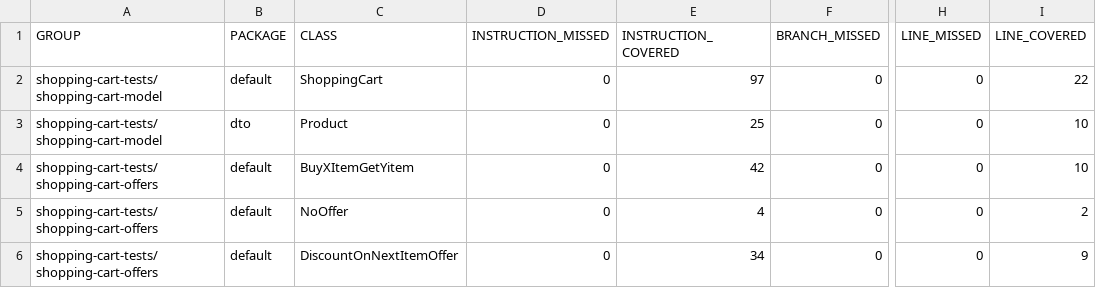
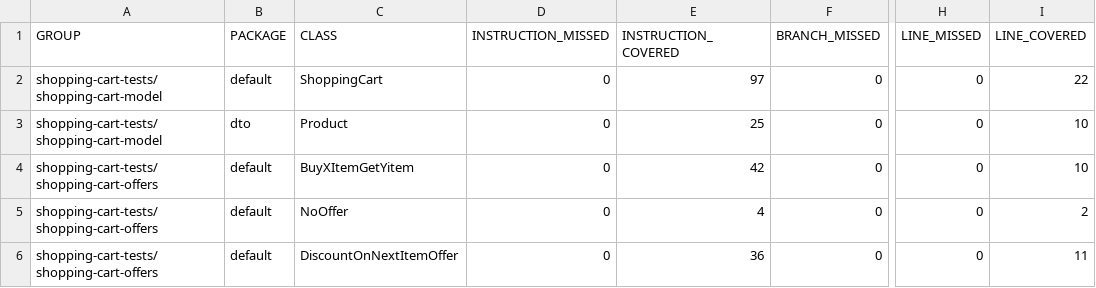
Before and after one commit to Igor-Buzian/JUnit-Product, a CSV file: shopping-cart-tests/target/site/jacoco-aggregate/jacoco.csv, drawn as a sheet; only a part is shown, gaps mark what is left out; the diff names each change by its address in the sheet, - before the commit and + after, or states it on an @@ line.

Commit message:
added  ParameterizedTest and dynamic tests

```diff
--- a/shopping-cart-tests/target/site/jacoco-aggregate/jacoco.csv
+++ b/shopping-cart-tests/target/site/jacoco-aggregate/jacoco.csv
-E6 (INSTRUCTION_COVERED): 34
+E6 (INSTRUCTION_COVERED): 36
-I6 (LINE_COVERED): 9
+I6 (LINE_COVERED): 11
```
Also changed, not shown: 30 other files.
